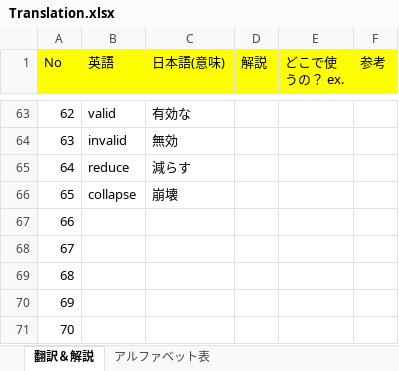
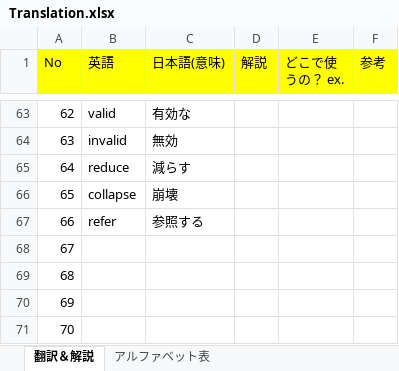
Before and after one commit to monkey999por/what_is_help, an Excel workbook: Translation.xlsx, sheet 翻訳＆解説, drawn as a sheet; only a part is shown, gaps mark what is left out; values as stored, in another font and other column widths than the file's, no borders; charts and pictures not drawn; the diff names each change by its address in the sheet, - before the commit and + after, or states it on an @@ line.

Commit message:
add

```diff
--- a/Translation.xlsx (sheet 翻訳＆解説)
+++ b/Translation.xlsx (sheet 翻訳＆解説)
-B67 (英語): (empty)
+B67 (英語): refer
-C67 (日本語(意味)): (empty)
+C67 (日本語(意味)): 参照する
```
Also changed, not shown: charts or pictures.
